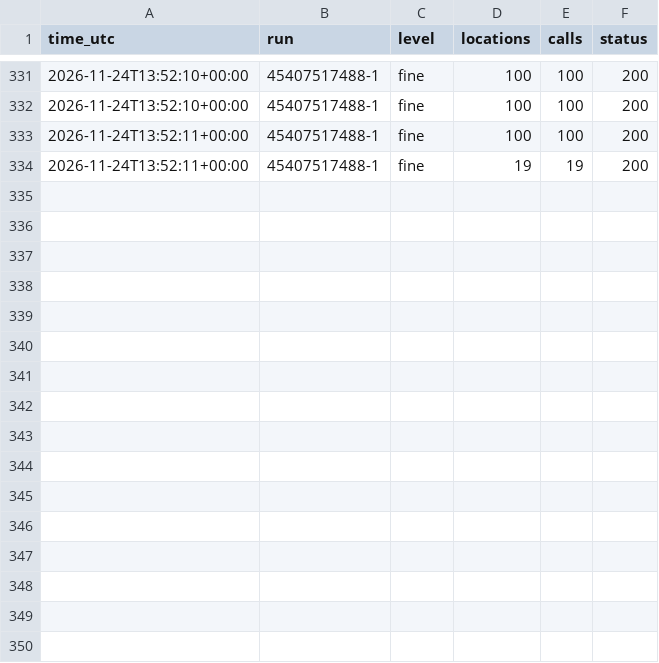
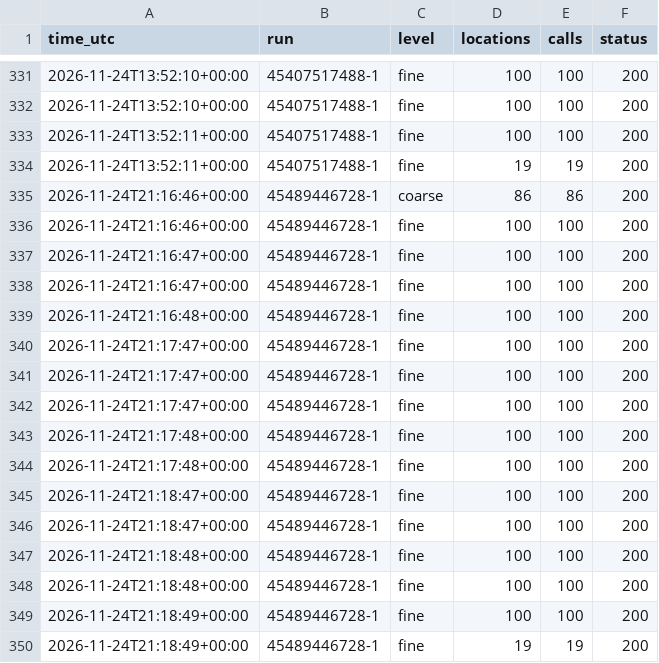
Before and after one commit to Alessandro-Lica/hikebuddy-weather, a CSV file: stats/requests.csv, drawn as a sheet; only a part is shown, gaps mark what is left out.

```diff
--- a/stats/requests.csv
+++ b/stats/requests.csv
@@ -334 +334,17 @@ time_utc,run,level,locations,calls,status
 2026-11-24T13:52:11+00:00,45407517488-1,fine,19,19,200
+2026-11-24T21:16:46+00:00,45489446728-1,coarse,86,86,200
+2026-11-24T21:16:46+00:00,45489446728-1,fine,100,100,200
+2026-11-24T21:16:47+00:00,45489446728-1,fine,100,100,200
+2026-11-24T21:16:47+00:00,45489446728-1,fine,100,100,200
+2026-11-24T21:16:48+00:00,45489446728-1,fine,100,100,200
+2026-11-24T21:17:47+00:00,45489446728-1,fine,100,100,200
+2026-11-24T21:17:47+00:00,45489446728-1,fine,100,100,200
+2026-11-24T21:17:47+00:00,45489446728-1,fine,100,100,200
+2026-11-24T21:17:48+00:00,45489446728-1,fine,100,100,200
+2026-11-24T21:17:48+00:00,45489446728-1,fine,100,100,200
+2026-11-24T21:18:47+00:00,45489446728-1,fine,100,100,200
+2026-11-24T21:18:47+00:00,45489446728-1,fine,100,100,200
+2026-11-24T21:18:48+00:00,45489446728-1,fine,100,100,200
+2026-11-24T21:18:48+00:00,45489446728-1,fine,100,100,200
+2026-11-24T21:18:49+00:00,45489446728-1,fine,100,100,200
+2026-11-24T21:18:49+00:00,45489446728-1,fine,19,19,200
```
Also changed, not shown: stats/daily.csv, stats/runs.csv.
